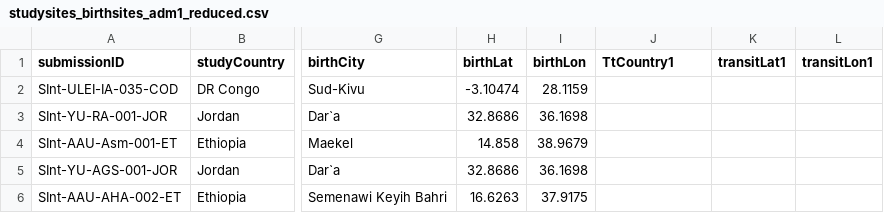
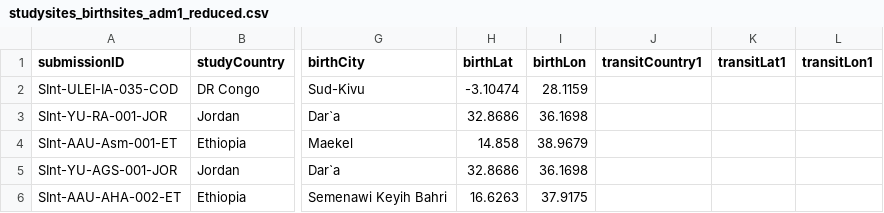
Before and after one commit to bbuchenau/Testing-d3, a CSV file: studysites_birthsites_adm1_reduced.csv, drawn as a sheet; only a part is shown, gaps mark what is left out; the diff names each change by its address in the sheet, - before the commit and + after, or states it on an @@ line.

Commit message:
Update studysites_birthsites_adm1_reduced.csv

```diff
--- a/studysites_birthsites_adm1_reduced.csv
+++ b/studysites_birthsites_adm1_reduced.csv
-J1: TtCountry1
+J1: transitCountry1
```
